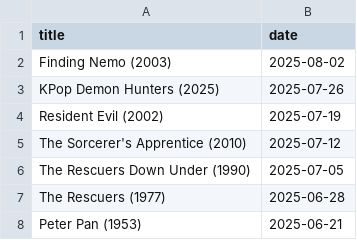
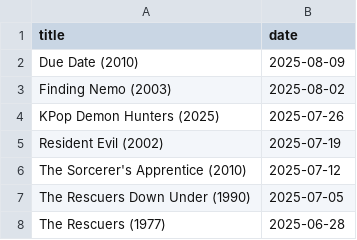
Before and after one commit to febog/mushu-movies, a CSV file: _data/movies.csv, drawn as a sheet; only a part is shown; the shorter side is filled out with more unchanged rows; the diff names each change by its address in the sheet, - before the commit and + after, or states it on an @@ line.

Commit message:
Update data

```diff
--- a/_data/movies.csv
+++ b/_data/movies.csv
+row 2: Due Date (2010) | 2025-08-09
```
